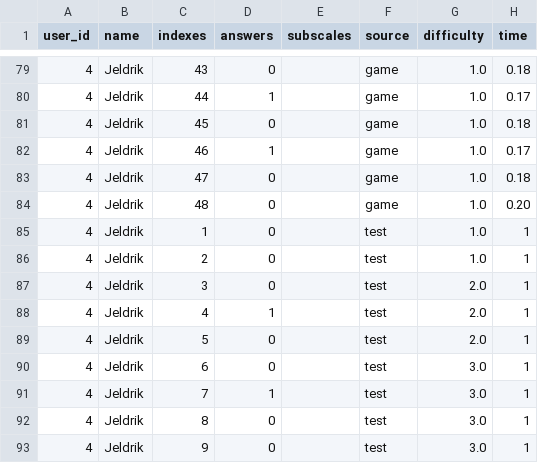
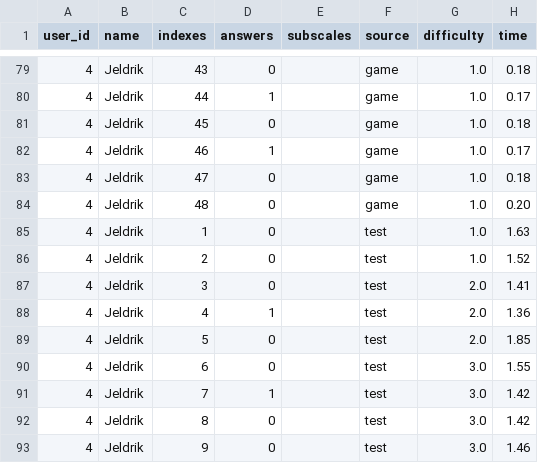
Before and after one commit to FridolinPablo/ML-Test, a CSV file: dataframes/1.csv, drawn as a sheet; only a part is shown, gaps mark what is left out.

```diff
--- a/dataframes/1.csv
+++ b/dataframes/1.csv
@@ -84,10 +84,10 @@ user_id,name,indexes,answers,subscales,source,difficulty,time
 4,Jeldrik,48,0,,game,1.0,0.20
-4,Jeldrik,1,0,,test,1.0,1
-4,Jeldrik,2,0,,test,1.0,1
-4,Jeldrik,3,0,,test,2.0,1
-4,Jeldrik,4,1,,test,2.0,1
-4,Jeldrik,5,0,,test,2.0,1
-4,Jeldrik,6,0,,test,3.0,1
-4,Jeldrik,7,1,,test,3.0,1
-4,Jeldrik,8,0,,test,3.0,1
-4,Jeldrik,9,0,,test,3.0,1
+4,Jeldrik,1,0,,test,1.0,1.63
+4,Jeldrik,2,0,,test,1.0,1.52
+4,Jeldrik,3,0,,test,2.0,1.41
+4,Jeldrik,4,1,,test,2.0,1.36
+4,Jeldrik,5,0,,test,2.0,1.85
+4,Jeldrik,6,0,,test,3.0,1.55
+4,Jeldrik,7,1,,test,3.0,1.42
+4,Jeldrik,8,0,,test,3.0,1.42
+4,Jeldrik,9,0,,test,3.0,1.46
```
Also changed, not shown: dataframes/0.csv.
